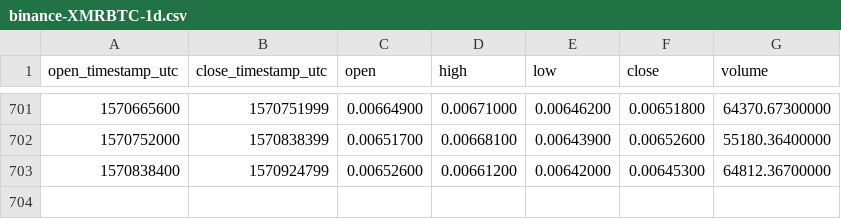
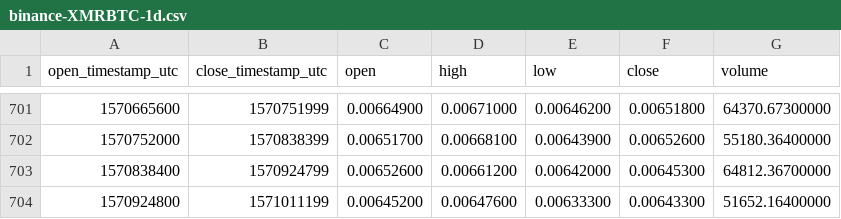
Before and after one commit to cryptobigbro/binance-XMRBTC, a CSV file: binance-XMRBTC-1d.csv, drawn as a sheet; only a part is shown, gaps mark what is left out; the diff names each change by its address in the sheet, - before the commit and + after, or states it on an @@ line.

Commit message:
Update OHLCV data.

```diff
--- a/binance-XMRBTC-1d.csv
+++ b/binance-XMRBTC-1d.csv
+row 704: 1570924800 | 1571011199 | 0.00645200 | 0.00647600 | 0.00633300 | 0.00643300 | 51652.16400000
```
Also changed, not shown: 1 other file.
